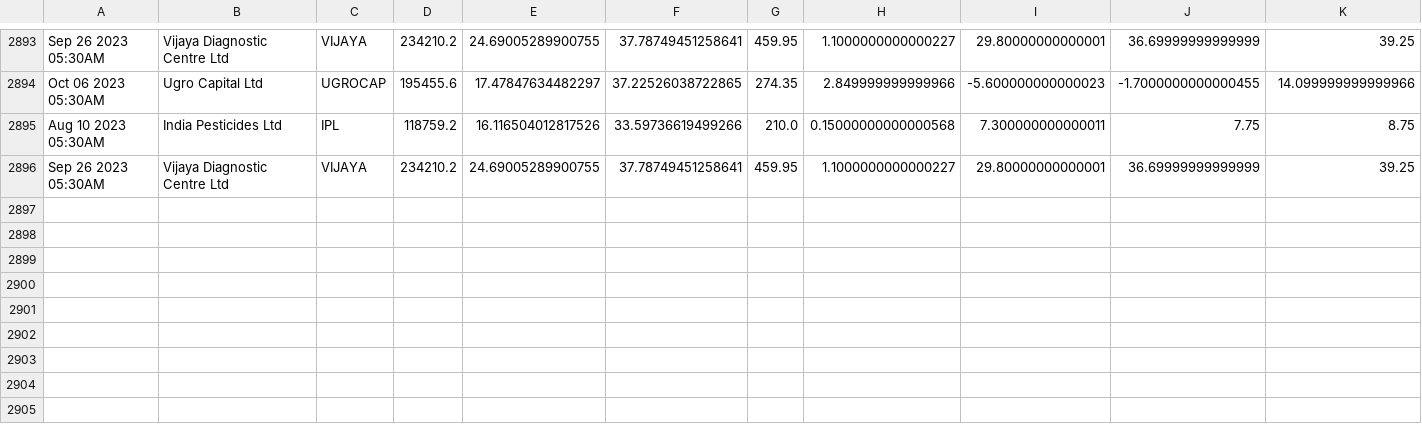
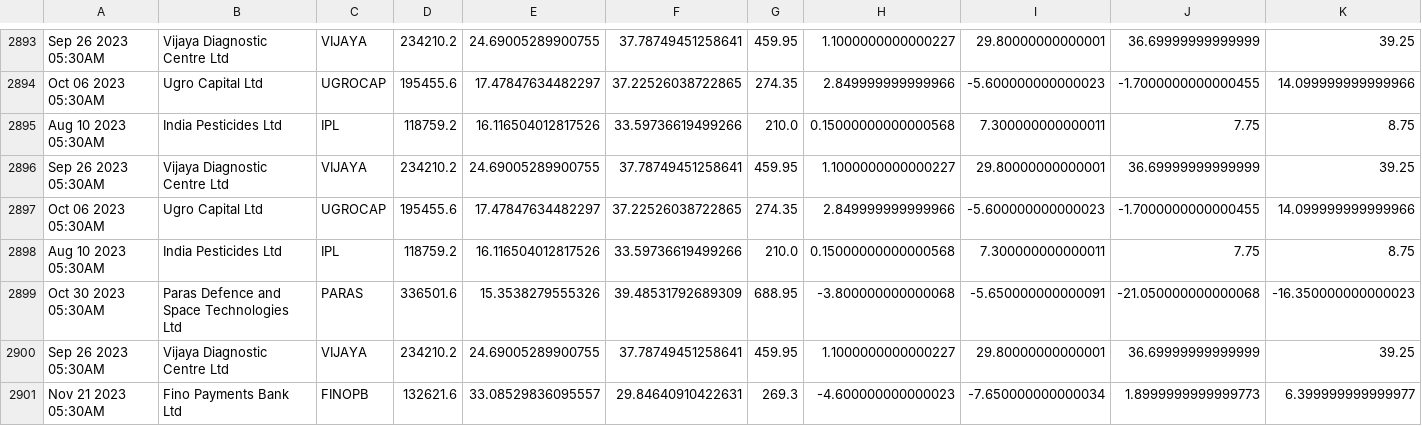
Before and after one commit to bentx/StockSpell, a CSV file: Results/details/1WA20data.csv, drawn as a sheet; only a part is shown, gaps mark what is left out; rows hold the shown columns only; the diff names each change by its address in the sheet, - before the commit and + after, or states it on an @@ line.

```diff
--- a/Results/details/1WA20data.csv
+++ b/Results/details/1WA20data.csv
+row 2897: Oct 06 2023 05:30AM | Ugro Capital Ltd | UGROCAP | 195455.6 | 17.47847634482297 | 37.22526038722865 | 274.35 | 2.849999999999966 | -5.600000000000023 | -1.7000000000000455 | 14.099999999999966
+row 2898: Aug 10 2023 05:30AM | India Pesticides Ltd | IPL | 118759.2 | 16.116504012817526 | 33.59736619499266 | 210.0 | 0.15000000000000568 | 7.300000000000011 | 7.75 | 8.75
+row 2899: Oct 30 2023 05:30AM | Paras Defence and Space Technologies Ltd | PARAS | 336501.6 | 15.3538279555326 | 39.48531792689309 | 688.95 | -3.800000000000068 | -5.650000000000091 | -21.050000000000068 | -16.350000000000023
+row 2900: Sep 26 2023 05:30AM | Vijaya Diagnostic Centre Ltd | VIJAYA | 234210.2 | 24.69005289900755 | 37.78749451258641 | 459.95 | 1.1000000000000227 | 29.80000000000001 | 36.69999999999999 | 39.25
+row 2901: Nov 21 2023 05:30AM | Fino Payments Bank Ltd | FINOPB | 132621.6 | 33.08529836095557 | 29.84640910422631 | 269.3 | -4.600000000000023 | -7.650000000000034 | 1.8999999999999773 | 6.399999999999977
```
Also changed, not shown: Results/details/1WA10data.csv, Results/details/1WA12data.csv, 29 other files.
